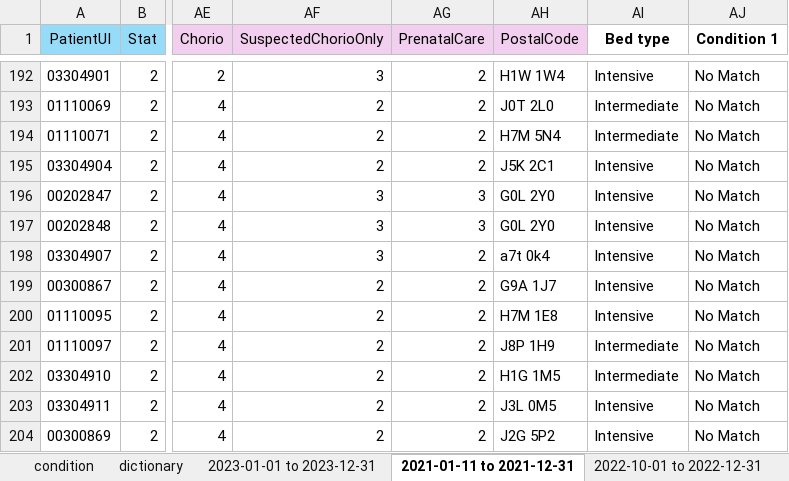
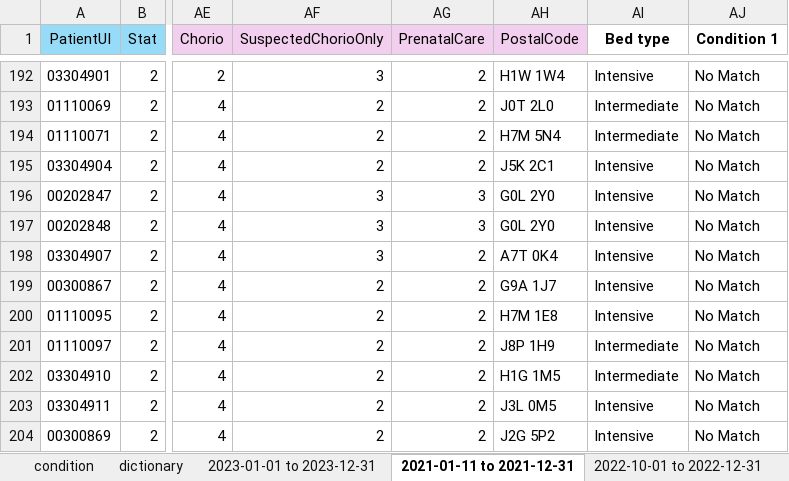
Before and after one commit to bajajku/FindMyBed, an Excel workbook: data/Patients_data2.xlsx, sheet 2021-01-11 to 2021-12-31, drawn as a sheet; only a part is shown, gaps mark what is left out; values as stored, in another font and other column widths than the file's, no borders; the diff names each change by its address in the sheet, - before the commit and + after, or states it on an @@ line.

```diff
--- a/data/Patients_data2.xlsx (sheet 2021-01-11 to 2021-12-31)
+++ b/data/Patients_data2.xlsx (sheet 2021-01-11 to 2021-12-31)
-AH198 (PostalCode): a7t 0k4
+AH198 (PostalCode): A7T 0K4
```
Also changed, not shown: sheet 2023-01-01 to 2023-12-31, 5 other files.
